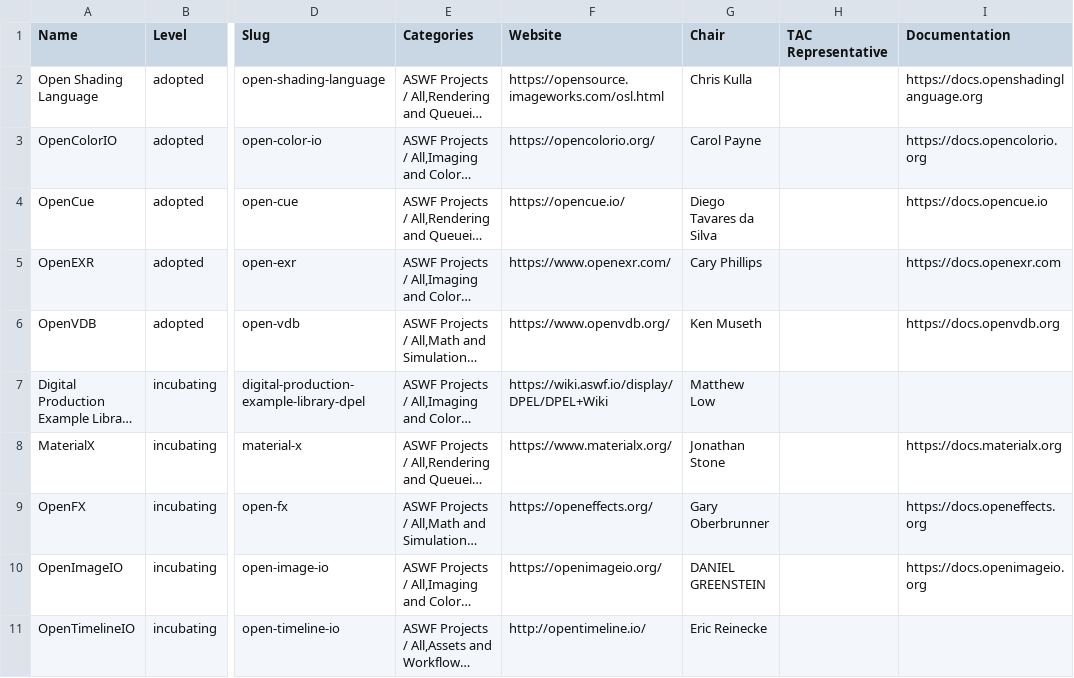
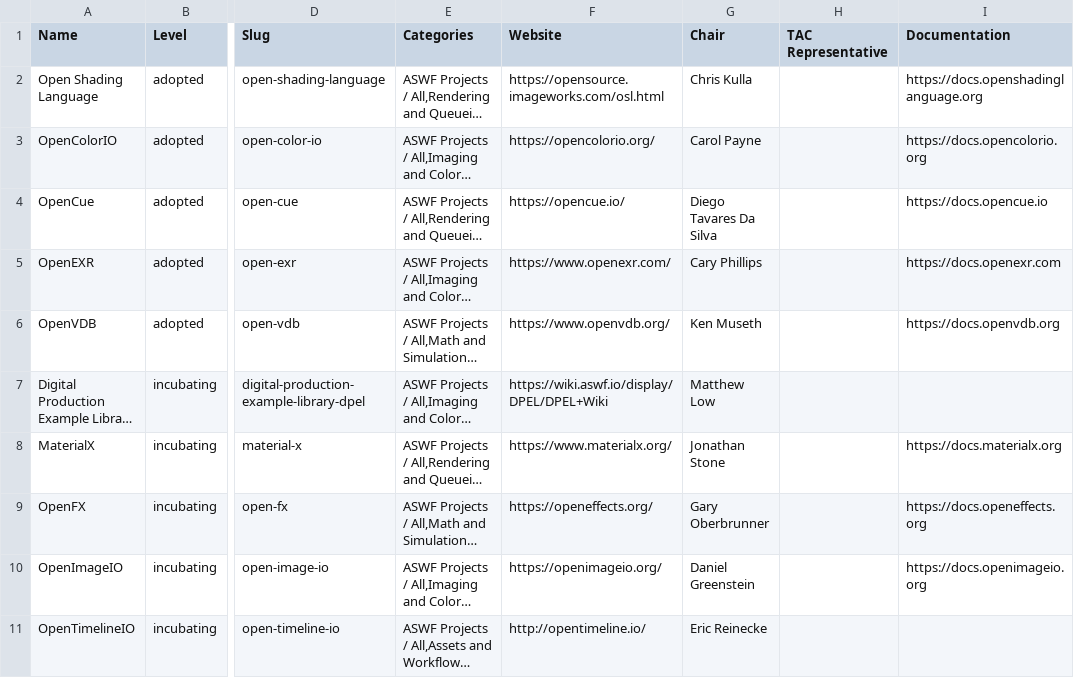
Before and after one commit to AcademySoftwareFoundation/tac, a CSV file: _data/projects.csv, drawn as a sheet; only a part is shown, gaps mark what is left out; long unchanged cells end in …; the diff names each change by its address in the sheet, - before the commit and + after, or states it on an @@ line.

```diff
--- a/_data/projects.csv
+++ b/_data/projects.csv
-G4 (Chair): Diego Tavares da Silva
+G4 (Chair): Diego Tavares Da Silva
-G10 (Chair): DANIEL GREENSTEIN
+G10 (Chair): Daniel Greenstein
```
